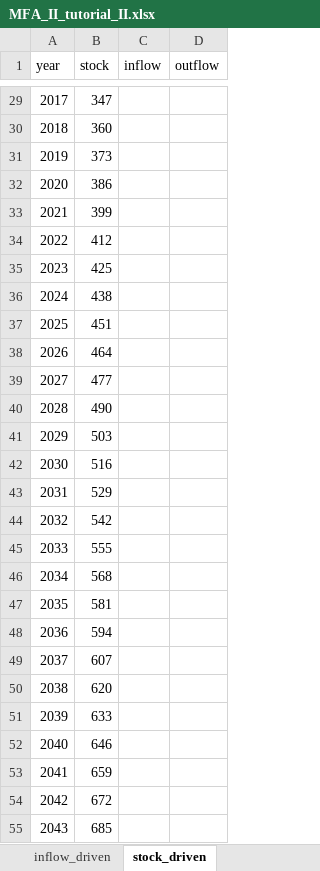
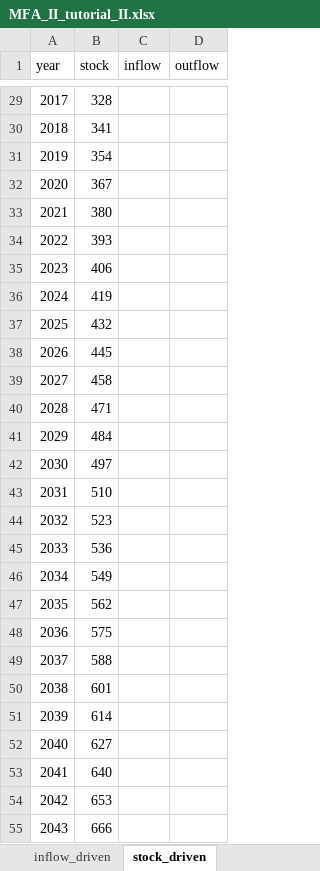
Before and after one commit to adrien-perello/MFA, an Excel workbook: week_02/data_input/MFA_II_tutorial_II.xlsx, sheet stock_driven, drawn as a sheet; only a part is shown, gaps mark what is left out; values as stored, in another font and other column widths than the file's, no borders; the diff covers the shown part only; the diff names each change by its address in the sheet, - before the commit and + after, or states it on an @@ line.

Commit message:
substract 19 to the stock series

```diff
--- a/week_02/data_input/MFA_II_tutorial_II.xlsx (sheet stock_driven)
+++ b/week_02/data_input/MFA_II_tutorial_II.xlsx (sheet stock_driven)
-B29 (stock): 347
+B29 (stock): 328
-B30 (stock): 360
+B30 (stock): 341
-B31 (stock): 373
+B31 (stock): 354
-B32 (stock): 386
+B32 (stock): 367
-B33 (stock): 399
+B33 (stock): 380
-B34 (stock): 412
+B34 (stock): 393
-B35 (stock): 425
+B35 (stock): 406
-B36 (stock): 438
+B36 (stock): 419
-B37 (stock): 451
+B37 (stock): 432
-B38 (stock): 464
+B38 (stock): 445
-B39 (stock): 477
+B39 (stock): 458
-B40 (stock): 490
+B40 (stock): 471
-B41 (stock): 503
+B41 (stock): 484
-B42 (stock): 516
+B42 (stock): 497
-B43 (stock): 529
+B43 (stock): 510
-B44 (stock): 542
+B44 (stock): 523
-B45 (stock): 555
+B45 (stock): 536
-B46 (stock): 568
+B46 (stock): 549
-B47 (stock): 581
+B47 (stock): 562
-B48 (stock): 594
+B48 (stock): 575
-B49 (stock): 607
+B49 (stock): 588
-B50 (stock): 620
+B50 (stock): 601
-B51 (stock): 633
+B51 (stock): 614
-B52 (stock): 646
+B52 (stock): 627
-B53 (stock): 659
+B53 (stock): 640
-B54 (stock): 672
+B54 (stock): 653
-B55 (stock): 685
+B55 (stock): 666
```
Also changed, not shown: 34 edited cells elsewhere in this sheet, charts or pictures.
